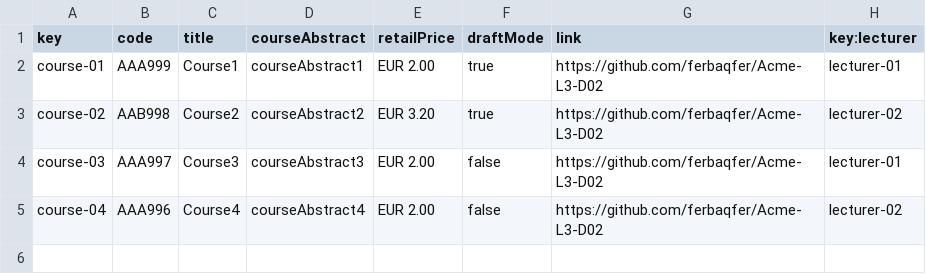
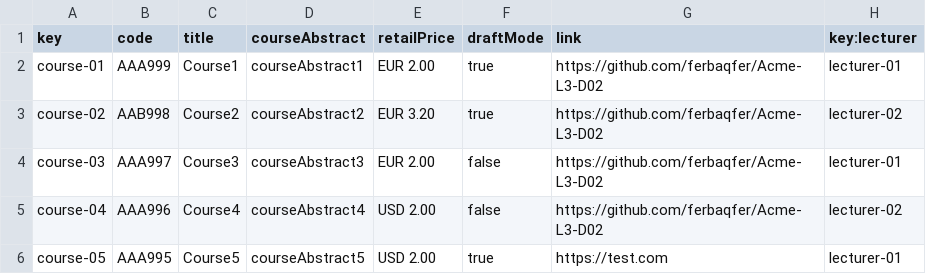
Before and after one commit to PabloPinMat/Acme--C2.03.03, a CSV file: src/main/webapp/WEB-INF/resources/sample-data/course.csv, drawn as a sheet.

```diff
--- a/src/main/webapp/WEB-INF/resources/sample-data/course.csv
+++ b/src/main/webapp/WEB-INF/resources/sample-data/course.csv
@@ -4,2 +4,3 @@ course-02,AAB998,Course2,courseAbstract2,EUR 3.20,true,https://github.com/ferbaq
 course-03,AAA997,Course3,courseAbstract3,EUR 2.00,false,https://github.com/ferbaqfer/Acme-L3-D02,lecturer-01
-course-04,AAA996,Course4,courseAbstract4,EUR 2.00,false,https://github.com/ferbaqfer/Acme-L3-D02,lecturer-02
+course-04,AAA996,Course4,courseAbstract4,USD 2.00,false,https://github.com/ferbaqfer/Acme-L3-D02,lecturer-02
+course-05,AAA995,Course5,courseAbstract5,USD 2.00,true,https://test.com,lecturer-01
```
Also changed, not shown: src/main/webapp/WEB-INF/resources/sample-data/lecture.csv, 34 other files.
